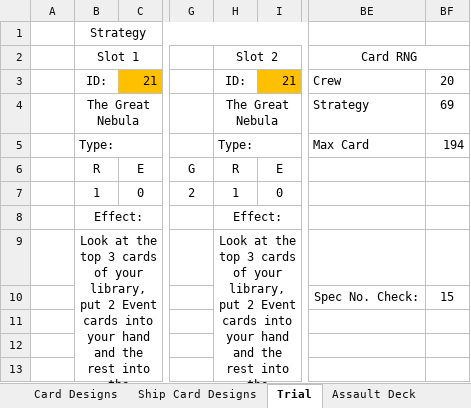
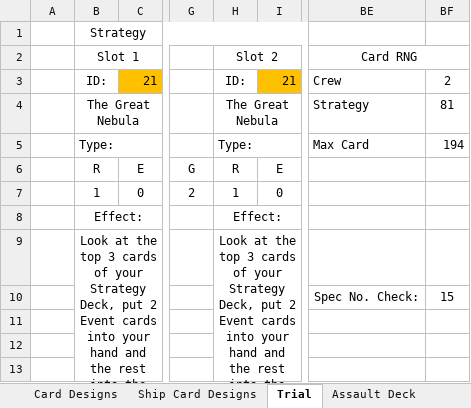
Before and after one commit to djnbud/MultiplayerGame, an Excel workbook: ShipCardsDesigns.xlsx, sheet Trial, drawn as a sheet; only a part is shown, gaps mark what is left out; values as stored, in another font and other column widths than the file's, no borders; conditional formats not drawn; the diff names each change by its address in the sheet, - before the commit and + after, or states it on an @@ line.

Commit message:
Added more cards and created Core decks
Added more cards and created Core decks

```diff
--- a/ShipCardsDesigns.xlsx (sheet Trial)
+++ b/ShipCardsDesigns.xlsx (sheet Trial)
-BF3: 20
+BF3: 2
-BF4: 69
+BF4: 81
-B9: …of your library, put 2…
+B9: …of your Strategy Deck, put 2…
-H9: …of your library, put 2…
+H9: …of your Strategy Deck, put 2…
```
Also changed, not shown: sheet Medic Deck, sheet Handling Deck, sheet Research Deck, sheet Assault Deck, sheet Engineer Deck, sheet Card Designs, 1 more sheet, other sheet tabs, formulas that keep their value, ShipCardGameCalcs.xlsx.
